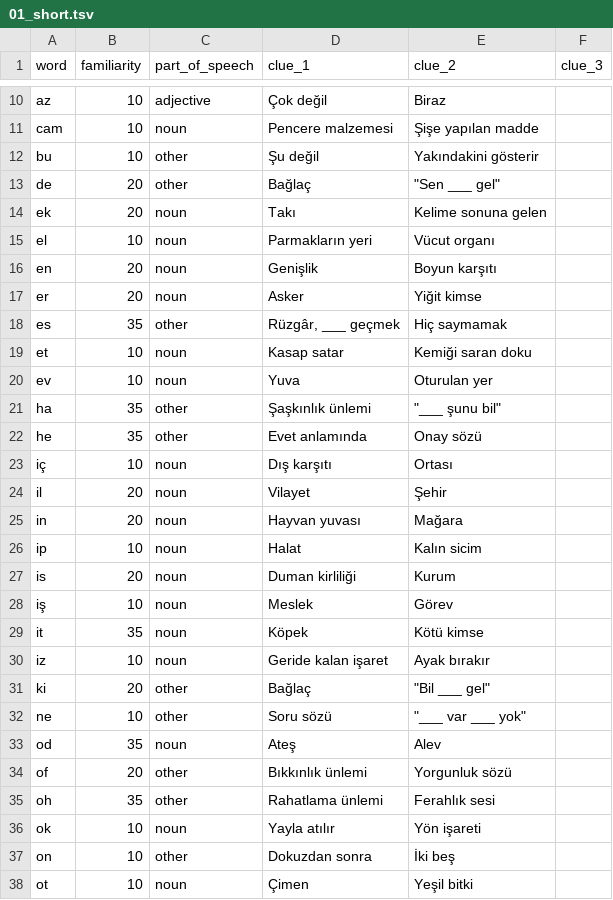
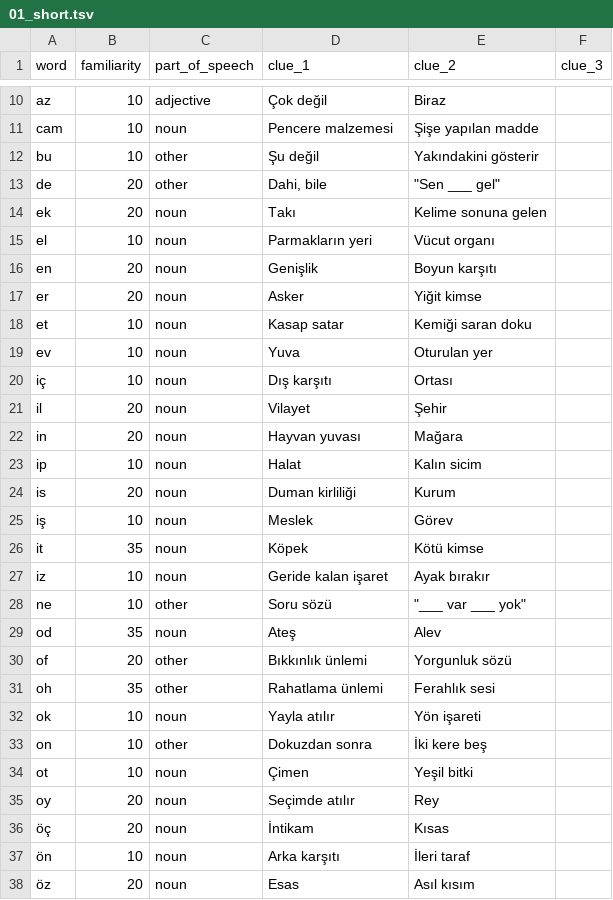
Before and after one commit to dnzgo/grannys_puzzle, a TSV file: ContentPipeline/data/tr/source/01_short.tsv, drawn as a sheet; only a part is shown, gaps mark what is left out; the shorter side is filled out with more unchanged rows.

```diff
--- a/ContentPipeline/data/tr/source/01_short.tsv
+++ b/ContentPipeline/data/tr/source/01_short.tsv
@@ -12,3 +12,3 @@ cam	10	noun	Pencere malzemesi	Şişe yapılan madde
 bu	10	other	Şu değil	Yakındakini gösterir	
-de	20	other	Bağlaç	"""Sen ___ gel"""	
+de	20	other	Dahi, bile	"""Sen ___ gel"""	
 ek	20	noun	Takı	Kelime sonuna gelen	
@@ -17,7 +17,4 @@ en	20	noun	Genişlik	Boyun karşıtı
 er	20	noun	Asker	Yiğit kimse	
-es	35	other	Rüzgâr, ___ geçmek	Hiç saymamak	
 et	10	noun	Kasap satar	Kemiği saran doku	
 ev	10	noun	Yuva	Oturulan yer	
-ha	35	other	Şaşkınlık ünlemi	"""___ şunu bil"""	
-he	35	other	Evet anlamında	Onay sözü	
 iç	10	noun	Dış karşıtı	Ortası	
@@ -30,3 +27,2 @@ it	35	noun	Köpek	Kötü kimse
 iz	10	noun	Geride kalan işaret	Ayak bırakır	
-ki	20	other	Bağlaç	"""Bil ___ gel"""	
 ne	10	other	Soru sözü	"""___ var ___ yok"""	
@@ -36,3 +32,3 @@ oh	35	other	Rahatlama ünlemi	Ferahlık sesi
 ok	10	noun	Yayla atılır	Yön işareti	
-on	10	other	Dokuzdan sonra	İki beş	
+on	10	other	Dokuzdan sonra	İki kere beş	
 ot	10	noun	Çimen	Yeşil bitki	
```
Also changed, not shown: ContentPipeline/data/tr/clues.tsv, ContentPipeline/data/tr/words.tsv, 6 other files.
